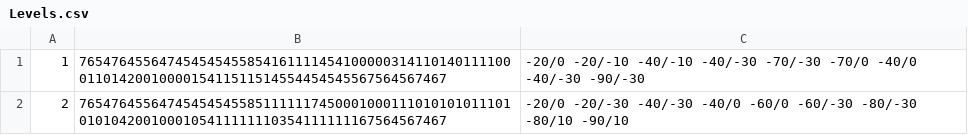
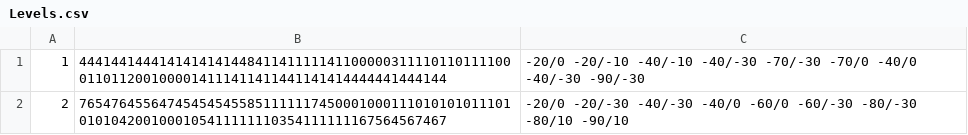
Before and after one commit to sonNhan/CS3540, a CSV file: Assets/Settings/Levels.csv, drawn as a sheet.

```diff
--- a/Assets/Settings/Levels.csv
+++ b/Assets/Settings/Levels.csv
@@ -1,2 +1,2 @@
-1,7654764556474545454558541611114541000003141101401111000110142001000015411511514554454545567564567467,-20/0 -20/-10 -40/-10 -40/-30 -70/-30 -70/0 -40/0 -40/-30 -90/-30
+1,4441441444141414141448411411111411000003111101101111000110112001000014111411411441141414444441444144,-20/0 -20/-10 -40/-10 -40/-30 -70/-30 -70/0 -40/0 -40/-30 -90/-30
 2,7654764556474545454558511111174500010001110101010111010101042001000105411111110354111111167564567467,-20/0 -20/-30 -40/-30 -40/0 -60/0 -60/-30 -80/-30 -80/10 -90/10
```
Also changed, not shown: 19 other files.
